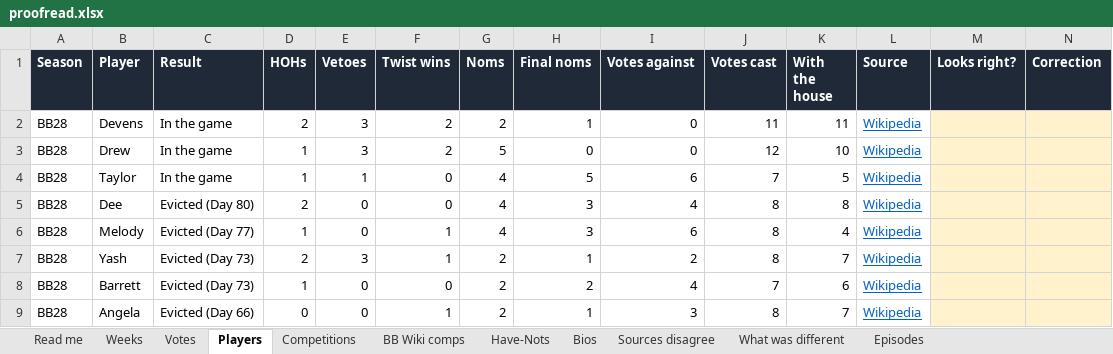
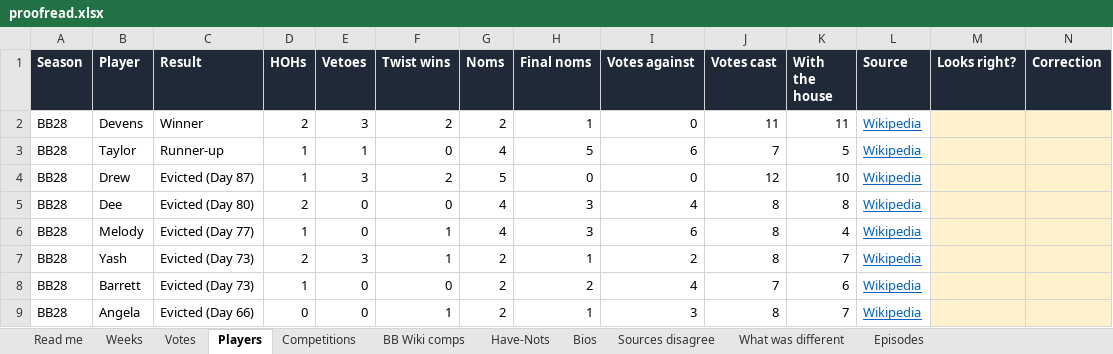
Before and after one commit to christopherbholland/BigBrotherDataFromWiki, an Excel workbook: proofread.xlsx, sheet Players, drawn as a sheet; only a part is shown; values as stored, in another font and other column widths than the file's, no borders; removed rows and columns are numbered as before the commit, all else as after; the diff names each change by its address in the sheet, - before the commit and + after, or states it on an @@ line.

```diff
--- a/proofread.xlsx (sheet Players)
+++ b/proofread.xlsx (sheet Players)
-C2 (Result): In the game
+C2 (Result): Winner
+row 3: BB28 | Taylor | Runner-up | 1 | 1 | 0 | 4 | 5 | 6 | 7 | 5 | Wikipedia
-C4 (Result): In the game
+C4 (Result): Evicted (Day 87)
-row 4: BB28 | Taylor | In the game | 1 | 1 | 0 | 4 | 5 | 6 | 7 | 5 | Wikipedia
```
Also changed, not shown: sheet BB Wiki comps, sheet What was different, sheet Votes, sheet Competitions, sheet Read me, sheet Episodes, 2 more sheets, formulas that keep their value, 57 other files.
